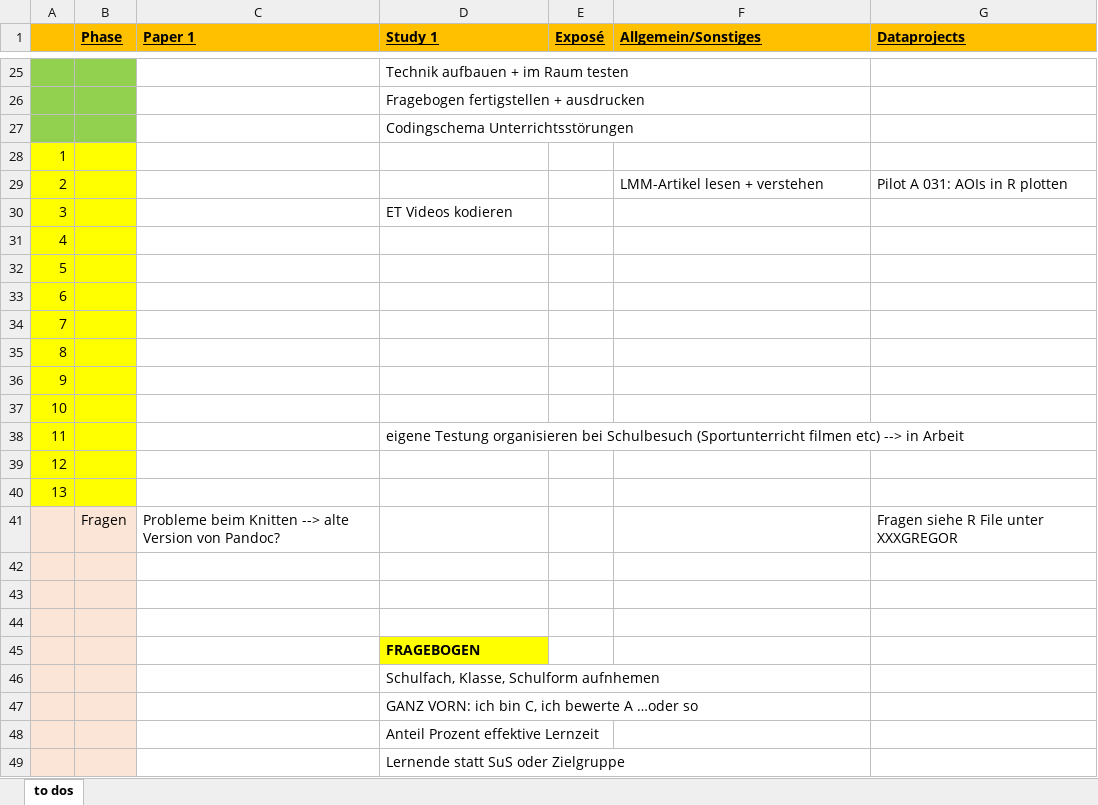
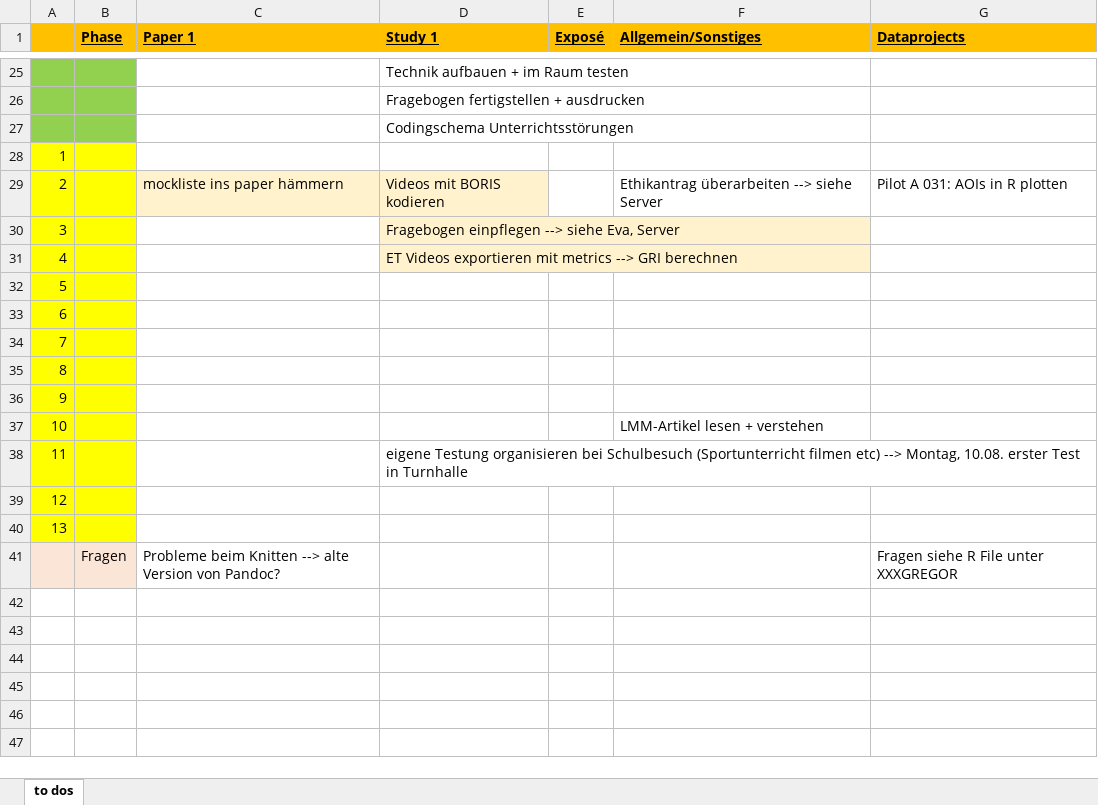
Before and after one commit to ginaamri/Mandy-PhD, an Excel workbook: todo.xlsx, sheet to dos, drawn as a sheet; only a part is shown, gaps mark what is left out; values as stored, in another font and other column widths than the file's, no borders; removed rows and columns are numbered as before the commit, all else as after; the diff names each change by its address in the sheet, - before the commit and + after, or states it on an @@ line.

```diff
--- a/todo.xlsx (sheet to dos)
+++ b/todo.xlsx (sheet to dos)
-row 29: 2 |  |  |  |  | LMM-Artikel lesen + verstehen | Pilot A 031: AOIs in R plotten
+row 29: 2 |  | mockliste ins paper hämmern | Videos mit BORIS kodieren |  | Ethikantrag überarbeiten --> siehe Server | Pilot A 031: AOIs in R plotten
-D30 (Study 1): ET Videos kodieren
+D30 (Study 1): Fragebogen einpflegen --> siehe Eva, Server
-D30 fill: none
+D30 fill: #FFF2CC
+row 31: 4 |  |  | ET Videos exportieren mit metrics --> GRI berechnen
@@ column A renumbered between rows 32 and 37 @@
-F37 (Allgemein/Sonstiges): (empty)
+F37 (Allgemein/Sonstiges): LMM-Artikel lesen + verstehen
-row 37: 10
-D38 (Study 1): …etc) --> in Arbeit
+D38 (Study 1): …etc) --> Montag, 10.08. erster Test in Turnhalle
-row 42: (empty)
-row 43: (empty)
-row 44: (empty)
-row 45:  |  |  | FRAGEBOGEN
-row 46:  |  |  | Schulfach, Klasse, Schulform aufnhemen
-row 47:  |  |  | GANZ VORN: ich bin C, ich bewerte A …oder so
-row 48:  |  |  | Anteil Prozent effektive Lernzeit
-row 49:  |  |  | Lernende statt SuS oder Zielgruppe
```
Also changed, not shown: studies/labor study_A/study1_mocklist.xlsx, 1 other file.
